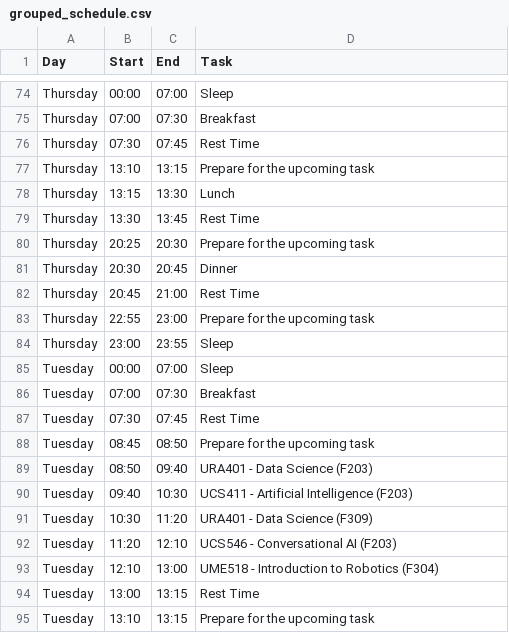
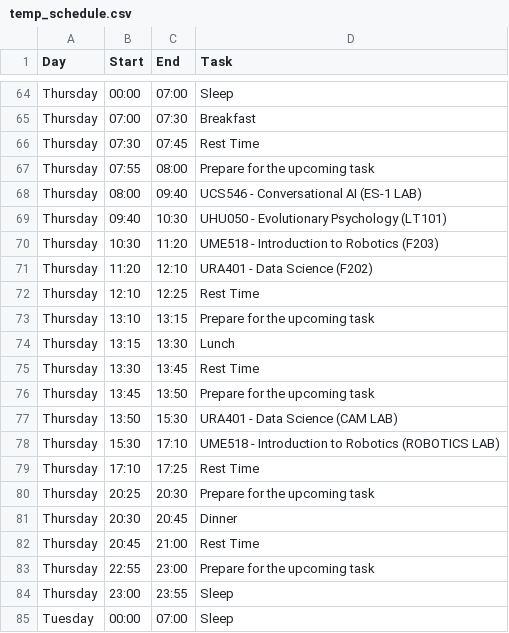
Before and after one commit to Spathneja21/SAARTHI, a CSV file: SAARTHI V1.2.0/task_manager/data/temp_schedule.csv (was SAARTHI V1.2.0/task_manager/data/grouped_schedule.csv), drawn as a sheet; only a part is shown, gaps mark what is left out; the shorter side is filled out with more unchanged rows; the diff covers the shown part only; the diff names each change by its address in the sheet, - before the commit and + after, or states it on an @@ line.

```diff
--- a/SAARTHI V1.2.0/task_manager/data/grouped_schedule.csv
+++ b/SAARTHI V1.2.0/task_manager/data/temp_schedule.csv
+row 67: Thursday | 07:55 | 08:00 | Prepare for the upcoming task
+row 68: Thursday | 08:00 | 09:40 | UCS546 - Conversational AI (ES-1 LAB)
+row 69: Thursday | 09:40 | 10:30 | UHU050 - Evolutionary Psychology (LT101)
+row 70: Thursday | 10:30 | 11:20 | UME518 - Introduction to Robotics (F203)
+row 71: Thursday | 11:20 | 12:10 | URA401 - Data Science (F202)
+row 72: Thursday | 12:10 | 12:25 | Rest Time
+row 76: Thursday | 13:45 | 13:50 | Prepare for the upcoming task
+row 77: Thursday | 13:50 | 15:30 | URA401 - Data Science (CAM LAB)
+row 78: Thursday | 15:30 | 17:10 | UME518 - Introduction to Robotics (ROBOTICS LAB)
+row 79: Thursday | 17:10 | 17:25 | Rest Time
```
Also changed, not shown: 4 added rows and 10 removed rows elsewhere in this file, SAARTHI V1.2.0/task_manager/data/combined.csv, SAARTHI V1.2.0/task_manager/data/today_tasks.csv, 14 other files.
